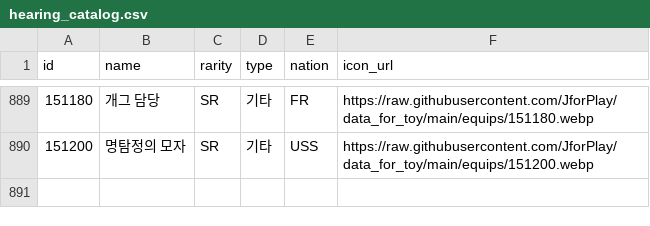
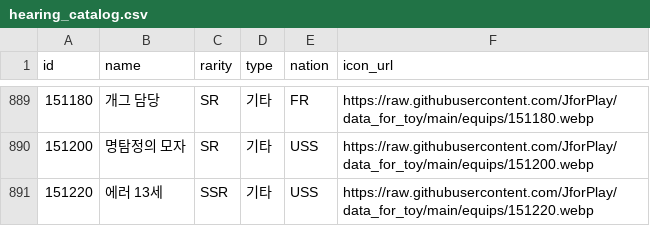
Before and after one commit to JforPlay/altoy, a CSV file: public/data/equip/hearing_catalog.csv, drawn as a sheet; only a part is shown, gaps mark what is left out.

Commit message:
data update

```diff
--- a/public/data/equip/hearing_catalog.csv
+++ b/public/data/equip/hearing_catalog.csv
@@ -890 +890,2 @@ id,name,rarity,type,nation,icon_url
 151200,명탐정의 모자,SR,기타,USS,https://raw.githubusercontent.com/JforPlay/data_for_toy/main/equips/151200.webp
+151220,에러 13세,SSR,기타,USS,https://raw.githubusercontent.com/JforPlay/data_for_toy/main/equips/151220.webp
```
Also changed, not shown: 55 other files.
